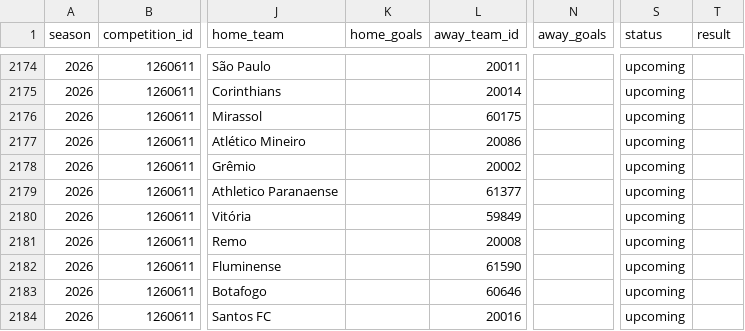
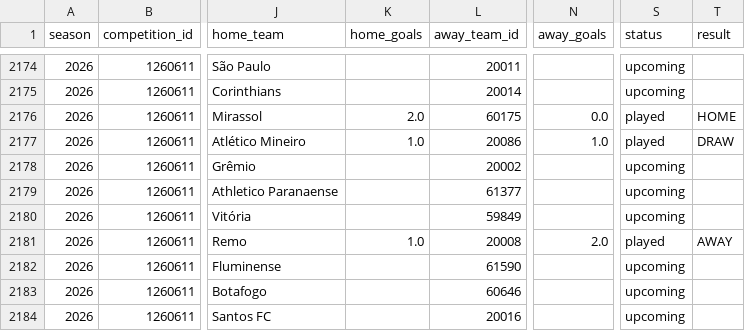
Before and after one commit to cadupacheco/Brasileirao-Data-Lab, a CSV file: data/ml/matches_history.csv, drawn as a sheet; only a part is shown, gaps mark what is left out; the diff names each change by its address in the sheet, - before the commit and + after, or states it on an @@ line.

```diff
--- a/data/ml/matches_history.csv
+++ b/data/ml/matches_history.csv
-K2176 (home_goals): (empty)
+K2176 (home_goals): 2.0
-N2176 (away_goals): (empty)
+N2176 (away_goals): 0.0
-S2176:S2177 (status): upcoming
+S2176:S2177 (status): played
-T2176 (result): (empty)
+T2176 (result): HOME
-K2177 (home_goals): (empty)
+K2177 (home_goals): 1.0
-N2177 (away_goals): (empty)
+N2177 (away_goals): 1.0
-T2177 (result): (empty)
+T2177 (result): DRAW
-K2181 (home_goals): (empty)
+K2181 (home_goals): 1.0
-N2181 (away_goals): (empty)
+N2181 (away_goals): 2.0
-S2181 (status): upcoming
+S2181 (status): played
-T2181 (result): (empty)
+T2181 (result): AWAY
```
Also changed, not shown: data/ml/future_predictions.csv, data/ml/season_simulation.csv, 4 other files.
